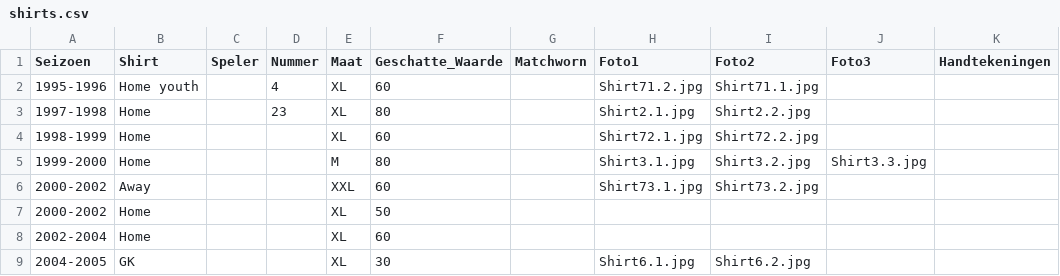
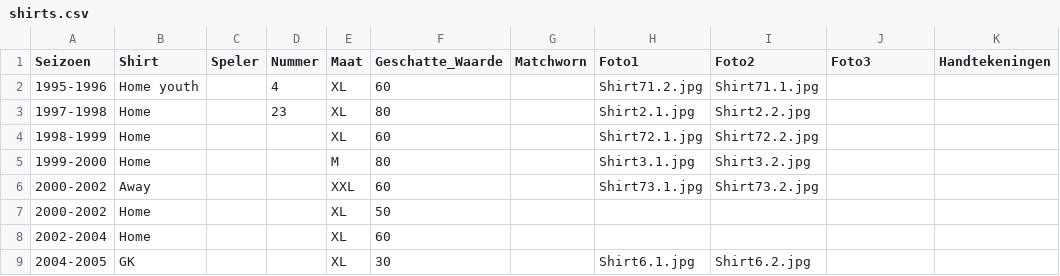
Before and after one commit to MatteoDeMoor/MatteoDeMoor.github.io, a CSV file: csv/shirts.csv, drawn as a sheet; only a part is shown.

Commit message:
Update csv

```diff
--- a/csv/shirts.csv
+++ b/csv/shirts.csv
@@ -4,3 +4,3 @@ Seizoen,Shirt,Speler,Nummer,Maat,Geschatte_Waarde,Matchworn,Foto1,Foto2,Foto3,Ha
 1998-1999,Home,,,XL,60,,Shirt72.1.jpg,Shirt72.2.jpg,,""
-1999-2000,Home,,,M,80,,Shirt3.1.jpg,Shirt3.2.jpg,Shirt3.3.jpg,""
+1999-2000,Home,,,M,80,,Shirt3.1.jpg,Shirt3.2.jpg,,""
 2000-2002,Away,,,XXL,60,,Shirt73.1.jpg,Shirt73.2.jpg,,""
```
